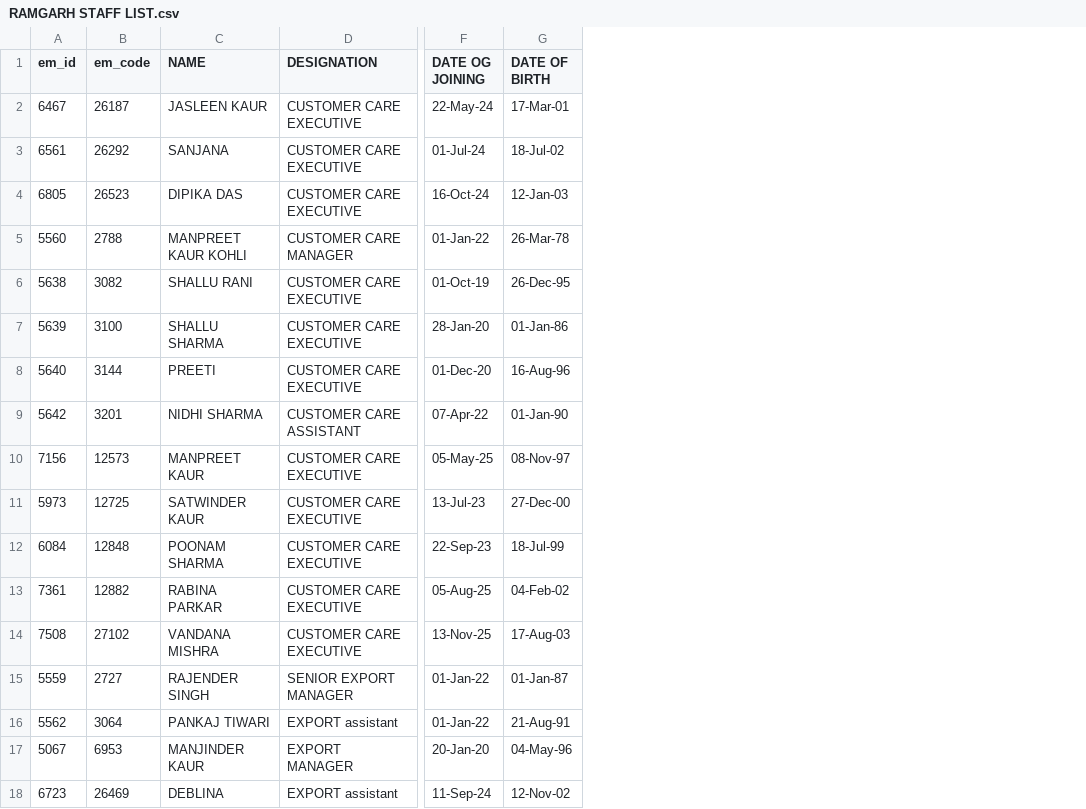
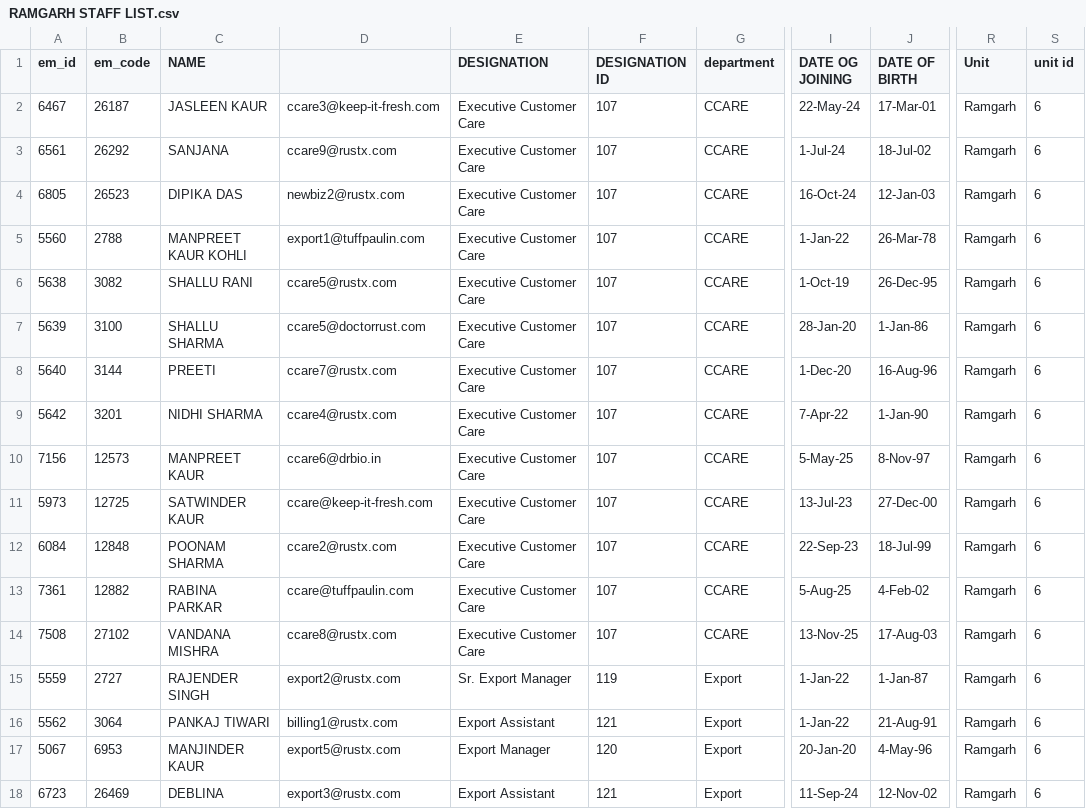
Before and after one commit to Nerds101001/hitech-hrx, a CSV file: RAMGARH STAFF LIST.csv, drawn as a sheet; only a part is shown, gaps mark what is left out; addresses are those after the commit; the diff names each change by its address in the sheet, - before the commit and + after, or states it on an @@ line.

Commit message:
Fix department dropdown visibility and add Ramgarh staff import command

```diff
--- a/RAMGARH STAFF LIST.csv
+++ b/RAMGARH STAFF LIST.csv
+column D, rows 2-18: ccare3@keep-it-fresh.com | ccare9@rustx.com | newbiz2@rustx.com | export1@tuffpaulin.com | ccare5@rustx.com | ccare5@doctorrust.com | ccare7@rustx.com | ccare4@rustx.com | ccare6@drbio.in | ccare@keep-it-fresh.com | ccare2@rustx.com | ccare@tuffpaulin.com | ccare8@rustx.com | export2@rustx.com | billing1@rustx.com | export5@rustx.com | export3@rustx.com
+column F (DESIGNATION ID), rows 2-18: 107 | 107 | 107 | 107 | 107 | 107 | 107 | 107 | 107 | 107 | 107 | 107 | 107 | 119 | 121 | 120 | 121
+column G (department), rows 2-18: CCARE | CCARE | CCARE | CCARE | CCARE | CCARE | CCARE | CCARE | CCARE | CCARE | CCARE | CCARE | CCARE | Export | Export | Export | Export
+column R (Unit), rows 2-18: all Ramgarh
+column S (unit id), rows 2-18: all 6
-E2:E4 (DESIGNATION): CUSTOMER CARE EXECUTIVE
+E2:E4 (DESIGNATION): Executive Customer Care
-I3 (DATE OG JOINING): 01-Jul-24
+I3 (DATE OG JOINING): 1-Jul-24
-E5 (DESIGNATION): CUSTOMER CARE MANAGER
+E5 (DESIGNATION): Executive Customer Care
-I5 (DATE OG JOINING): 01-Jan-22
+I5 (DATE OG JOINING): 1-Jan-22
-E6:E8 (DESIGNATION): CUSTOMER CARE EXECUTIVE
+E6:E8 (DESIGNATION): Executive Customer Care
-I6 (DATE OG JOINING): 01-Oct-19
+I6 (DATE OG JOINING): 1-Oct-19
-J7 (DATE OF BIRTH): 01-Jan-86
+J7 (DATE OF BIRTH): 1-Jan-86
-I8 (DATE OG JOINING): 01-Dec-20
+I8 (DATE OG JOINING): 1-Dec-20
-E9 (DESIGNATION): CUSTOMER CARE ASSISTANT
+E9 (DESIGNATION): Executive Customer Care
-I9 (DATE OG JOINING): 07-Apr-22
+I9 (DATE OG JOINING): 7-Apr-22
-J9 (DATE OF BIRTH): 01-Jan-90
+J9 (DATE OF BIRTH): 1-Jan-90
-E10:E14 (DESIGNATION): CUSTOMER CARE EXECUTIVE
+E10:E14 (DESIGNATION): Executive Customer Care
-I10 (DATE OG JOINING): 05-May-25
+I10 (DATE OG JOINING): 5-May-25
-J10 (DATE OF BIRTH): 08-Nov-97
+J10 (DATE OF BIRTH): 8-Nov-97
-I13 (DATE OG JOINING): 05-Aug-25
+I13 (DATE OG JOINING): 5-Aug-25
-J13 (DATE OF BIRTH): 04-Feb-02
+J13 (DATE OF BIRTH): 4-Feb-02
-E15 (DESIGNATION): SENIOR EXPORT MANAGER
+E15 (DESIGNATION): Sr. Export Manager
-I15:I16 (DATE OG JOINING): 01-Jan-22
+I15:I16 (DATE OG JOINING): 1-Jan-22
-J15 (DATE OF BIRTH): 01-Jan-87
+J15 (DATE OF BIRTH): 1-Jan-87
-E16 (DESIGNATION): EXPORT assistant
+E16 (DESIGNATION): Export Assistant
-E17 (DESIGNATION): EXPORT MANAGER
+E17 (DESIGNATION): Export Manager
-J17 (DATE OF BIRTH): 04-May-96
+J17 (DATE OF BIRTH): 4-May-96
-E18 (DESIGNATION): EXPORT assistant
+E18 (DESIGNATION): Export Assistant
```
Also changed, not shown: 4 other files.
